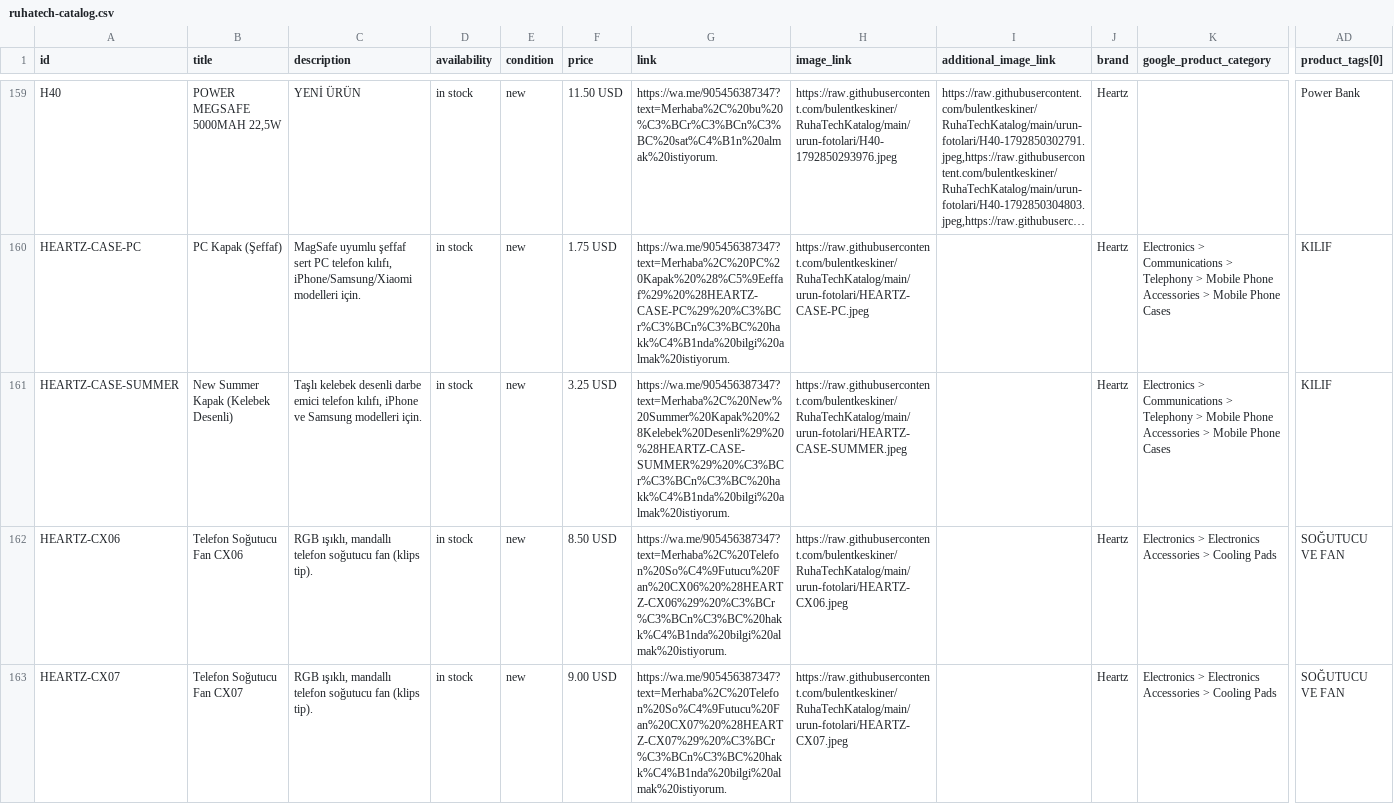
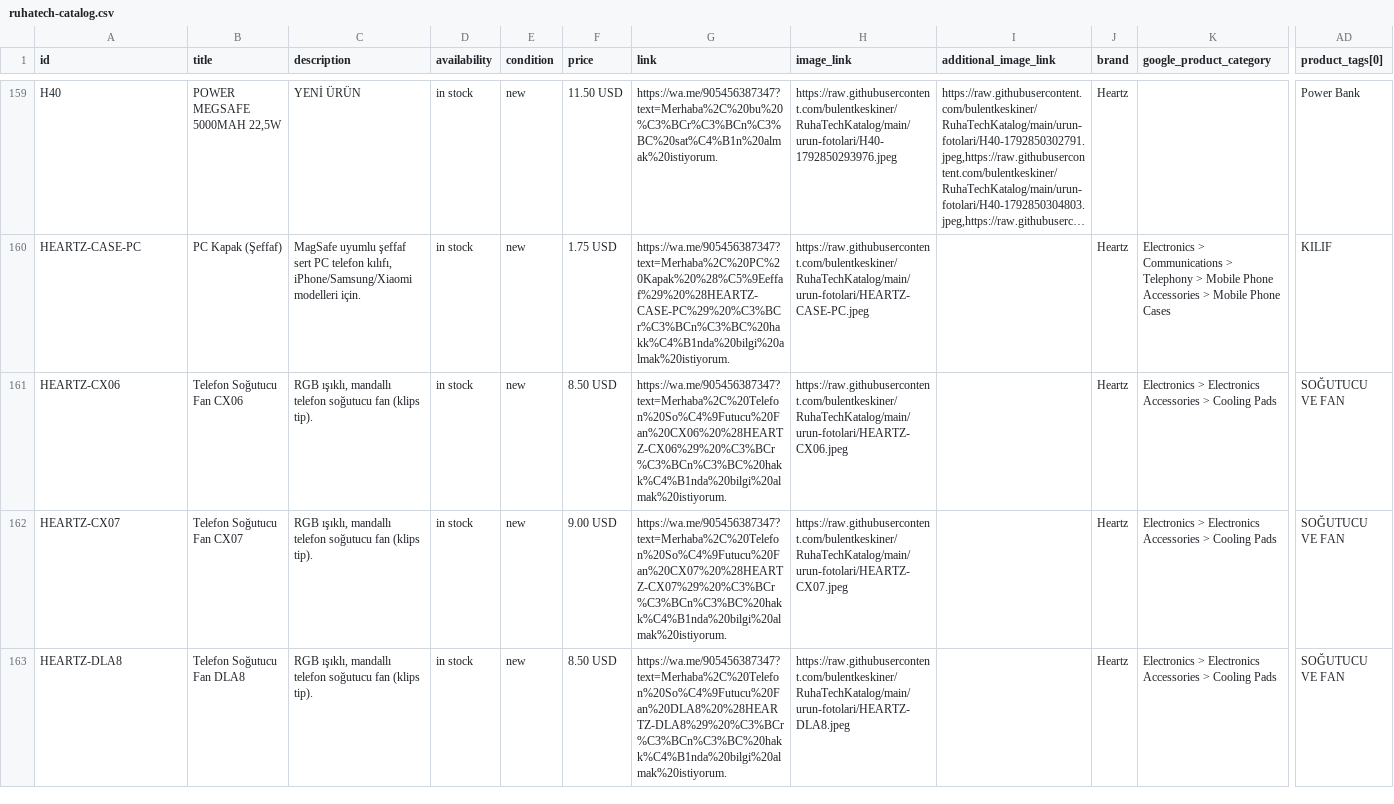
Before and after one commit to bulentkeskiner/RuhaTechKatalog, a CSV file: ruhatech-catalog.csv, drawn as a sheet; only a part is shown, gaps mark what is left out; the shorter side is filled out with more unchanged rows; long unchanged cells end in …; removed rows and columns are numbered as before the commit, all else as after; rows hold the shown columns only; the diff covers the shown part only; the diff names each change by its address in the sheet, - before the commit and + after, or states it on an @@ line.

Commit message:
Katalog güncellendi (16.11.2026 09:59:32)

```diff
--- a/ruhatech-catalog.csv
+++ b/ruhatech-catalog.csv
-row 161: HEARTZ-CASE-SUMMER | New Summer Kapak (Kelebek Desenli) | Taşlı kelebek desenli darbe emici telefon kılıfı, iPhone ve Samsung modelleri için. | in stock | new | 3.25 USD | https://wa.me/905456387347?text=Merhaba%2C%20New%20Summer%20Kapak%20%28Kelebek%20Desenli%29%20%28HEARTZ-CASE-SUMMER%29%20%C3%BCr%C3%BCn%C3%BC%20hakk%C4%B1nda%20bilgi%20almak%20istiyorum. | https://raw.githubusercontent.com/bulentkeskiner/RuhaTechKatalog/main/urun-fotolari/HEARTZ-CASE-SUMMER.jpeg |  | Heartz | Electronics > Communications > Telephony > Mobile Phone Accessories > Mobile Phone Cases | KILIF
```
Also changed, not shown: 1 added row elsewhere in this file.
